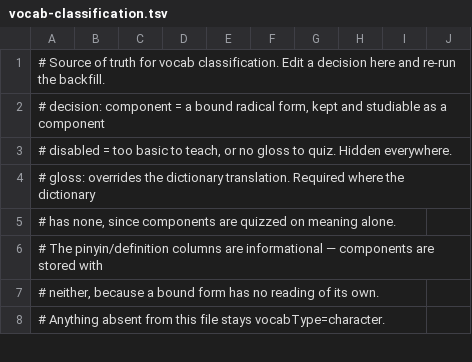
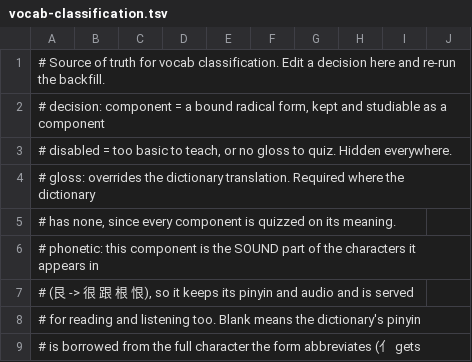
Before and after one commit to smurphnerd/hanzimind, a TSV file: src/server/database/seed/vocab-classification.tsv, drawn as a sheet; only a part is shown; the shorter side is filled out with more unchanged rows; the diff covers the shown part only.

Commit message:
feat(vocab): teach the sound of phonetic components, and label decompositions
Components were made understanding-only, which threw away the one thing a
phonetic component carries: 艮 gěn is the clue behind 很, 跟, 根, 恨. Eight of
them now keep their reading and are quizzed on it.

Which eight is derived, not judged. dictionary.txt tags each of its 6,966
pictophonetic characters with the glyph that supplied the sound and the glyph
that supplied the meaning, so the generator scores every component against
those labels and applies two gates: purity (of the times it is given a role,
how often it is the sound one) and rime (of the characters it does voice, how
many still rhyme in Mandarin). Purity alone admits 飠饣, whose "shí" is 食's;
rime alone admits ⺌ and 弋, whose series no longer rhyme. 隹 is the single
documented override. Variant forms of one radical are pooled, so 爿 and 丬
cannot disagree.

Gating is on a new `phonetic` column rather than on the pinyin being present.
Production carries a borrowed reading on 97 of its 107 components — 阝 holds
邑's "yì", 亻 holds 人's "rén" — so the presence of a reading proves nothing,
and inferring from it would have quizzed all 97. readingOf hides the reading of
anything the flag is false for before it reaches a card, the dictionary or a
deck preview, which makes those rows inert without deleting a thing.

Writing stays impossible for every component: no pinyin IME produces 亻.

Also records which part gave a character its sound and which gave it its
meaning, and labels the decomposition tiles with it. Stored per character, not
per component, because the role belongs to the pair — 山 is the meaning in 峰
and the sound in 仙.

```diff
--- a/src/server/database/seed/vocab-classification.tsv
+++ b/src/server/database/seed/vocab-classification.tsv
@@ -4,4 +4,6 @@
 # gloss:    overrides the dictionary translation. Required where the dictionary
-#           has none, since components are quizzed on meaning alone.
-# The pinyin/definition columns are informational — components are stored with
-# neither, because a bound form has no reading of its own.
+#           has none, since every component is quizzed on its meaning.
+# phonetic: this component is the SOUND part of the characters it appears in
+#           (艮 -> 很 跟 根 恨), so it keeps its pinyin and audio and is served
+#           for reading and listening too. Blank means the dictionary's pinyin
+#           is borrowed from the full character the form abbreviates (亻 gets
```
Also changed, not shown: 8 added rows, 1 removed row and 8 edited cells elsewhere in this file, 46 other files.
